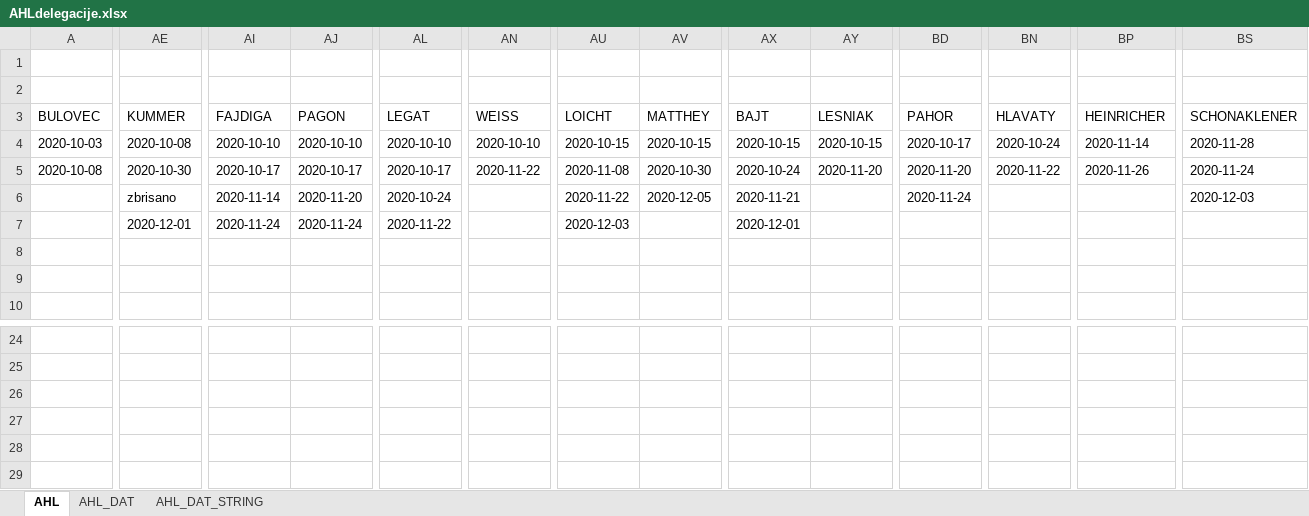
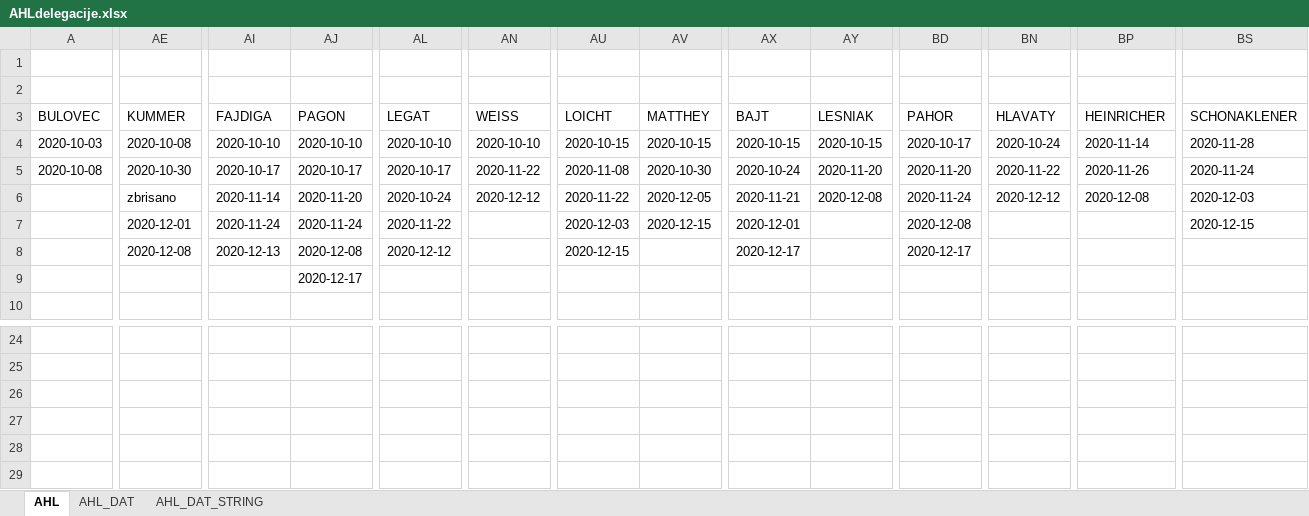
Before and after one commit to snojle23/delegacije, an Excel workbook: data/AHLdelegacije.xlsx, sheet AHL, drawn as a sheet; only a part is shown, gaps mark what is left out; values as stored, in another font and other column widths than the file's, no borders; rows hold the shown columns only; the diff covers the shown part only; the diff names each change by its address in the sheet, - before the commit and + after, or states it on an @@ line.

```diff
--- a/data/AHLdelegacije.xlsx (sheet AHL)
+++ b/data/AHLdelegacije.xlsx (sheet AHL)
-AN6 (WEISS): (empty)
+AN6 (WEISS): 2020-12-12
-AY6 (LESNIAK): (empty)
+AY6 (LESNIAK): 2020-12-08
-BN6 (HLAVATY): (empty)
+BN6 (HLAVATY): 2020-12-12
-BP6 (HEINRICHER): (empty)
+BP6 (HEINRICHER): 2020-12-08
-AV7 (MATTHEY): (empty)
+AV7 (MATTHEY): 2020-12-15
-BD7 (PAHOR): (empty)
+BD7 (PAHOR): 2020-12-08
-BS7 (SCHONAKLENER): (empty)
+BS7 (SCHONAKLENER): 2020-12-15
-AE8 (KUMMER): (empty)
+AE8 (KUMMER): 2020-12-08
-AI8 (FAJDIGA): (empty)
+AI8 (FAJDIGA): 2020-12-13
-AJ8 (PAGON): (empty)
+AJ8 (PAGON): 2020-12-08
-AL8 (LEGAT): (empty)
+AL8 (LEGAT): 2020-12-12
-AU8 (LOICHT): (empty)
+AU8 (LOICHT): 2020-12-15
-AX8 (BAJT): (empty)
+AX8 (BAJT): 2020-12-17
-BD8 (PAHOR): (empty)
+BD8 (PAHOR): 2020-12-17
-AJ9 (PAGON): (empty)
+AJ9 (PAGON): 2020-12-17
+row 28: (empty)
+row 29: (empty)
```
Also changed, not shown: 2 added rows, 2 removed rows and 46 edited cells elsewhere in this sheet, sheet AHL_DAT_STRING, sheet AHL_DAT, data/ICEHLdelegacije.xlsx, 3 other files.
